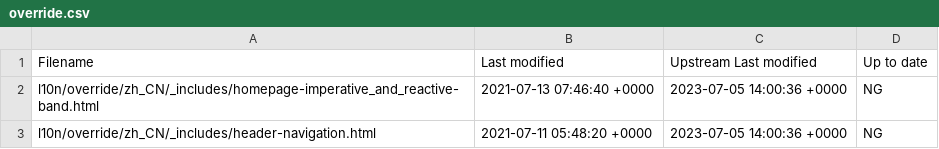
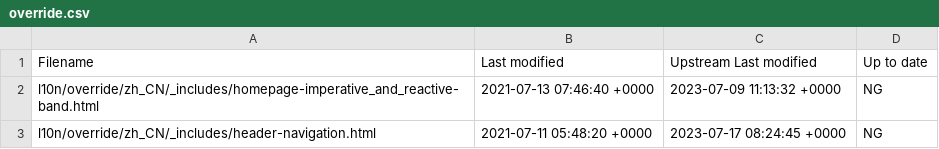
Before and after one commit to giant35/quarkusZH, a CSV file: l10n/stats/override.csv, drawn as a sheet.

Commit message:
Update override stats

```diff
--- a/l10n/stats/override.csv
+++ b/l10n/stats/override.csv
@@ -1,3 +1,3 @@
 Filename, Last modified, Upstream Last modified, Up to date
-l10n/override/zh_CN/_includes/homepage-imperative_and_reactive-band.html, 2021-07-13 07:46:40 +0000, 2023-07-05 14:00:36 +0000, NG
-l10n/override/zh_CN/_includes/header-navigation.html, 2021-07-11 05:48:20 +0000, 2023-07-05 14:00:36 +0000, NG
+l10n/override/zh_CN/_includes/homepage-imperative_and_reactive-band.html, 2021-07-13 07:46:40 +0000, 2023-07-09 11:13:32 +0000, NG
+l10n/override/zh_CN/_includes/header-navigation.html, 2021-07-11 05:48:20 +0000, 2023-07-17 08:24:45 +0000, NG
```
